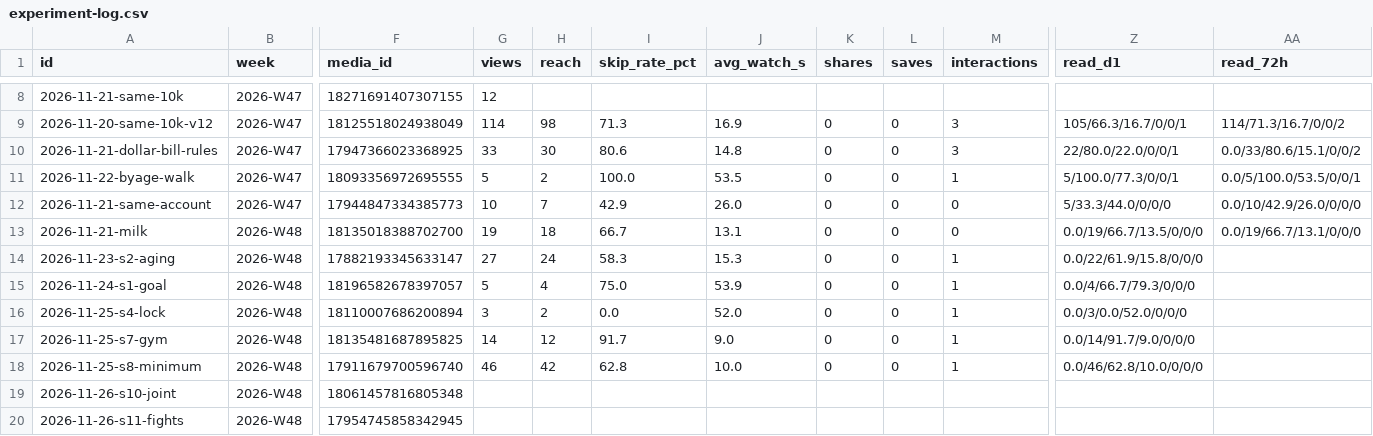
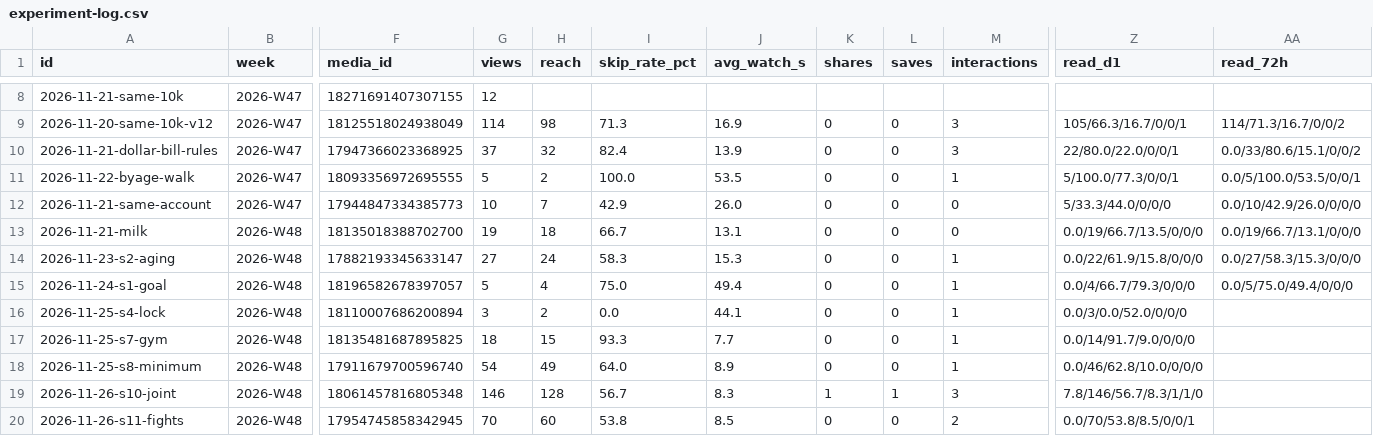
Before and after one commit to DivvyUpp/divvyupp-media, a CSV file: experiment-log.csv, drawn as a sheet; only a part is shown, gaps mark what is left out; the diff covers the shown part only; the diff names each change by its address in the sheet, - before the commit and + after, or states it on an @@ line.

```diff
--- a/experiment-log.csv
+++ b/experiment-log.csv
-G10 (views): 33
+G10 (views): 37
-H10 (reach): 30
+H10 (reach): 32
-I10 (skip_rate_pct): 80.6
+I10 (skip_rate_pct): 82.4
-J10 (avg_watch_s): 14.8
+J10 (avg_watch_s): 13.9
-AA14 (read_72h): (empty)
+AA14 (read_72h): 0.0/27/58.3/15.3/0/0/0
-J15 (avg_watch_s): 53.9
+J15 (avg_watch_s): 49.4
-AA15 (read_72h): (empty)
+AA15 (read_72h): 0.0/5/75.0/49.4/0/0/0
-J16 (avg_watch_s): 52.0
+J16 (avg_watch_s): 44.1
-G17 (views): 14
+G17 (views): 18
-H17 (reach): 12
+H17 (reach): 15
-I17 (skip_rate_pct): 91.7
+I17 (skip_rate_pct): 93.3
-J17 (avg_watch_s): 9.0
+J17 (avg_watch_s): 7.7
-G18 (views): 46
+G18 (views): 54
-H18 (reach): 42
+H18 (reach): 49
-I18 (skip_rate_pct): 62.8
+I18 (skip_rate_pct): 64.0
-J18 (avg_watch_s): 10.0
+J18 (avg_watch_s): 8.9
-G19 (views): (empty)
+G19 (views): 146
-H19 (reach): (empty)
+H19 (reach): 128
-I19 (skip_rate_pct): (empty)
+I19 (skip_rate_pct): 56.7
-J19 (avg_watch_s): (empty)
+J19 (avg_watch_s): 8.3
-K19 (shares): (empty)
+K19 (shares): 1
-L19 (saves): (empty)
+L19 (saves): 1
-M19 (interactions): (empty)
+M19 (interactions): 3
-Z19 (read_d1): (empty)
+Z19 (read_d1): 7.8/146/56.7/8.3/1/1/0
-G20 (views): (empty)
+G20 (views): 70
-H20 (reach): (empty)
+H20 (reach): 60
-I20 (skip_rate_pct): (empty)
+I20 (skip_rate_pct): 53.8
-J20 (avg_watch_s): (empty)
+J20 (avg_watch_s): 8.5
-K20 (shares): (empty)
+K20 (shares): 0
-L20 (saves): (empty)
+L20 (saves): 0
-M20 (interactions): (empty)
+M20 (interactions): 2
-Z20 (read_d1): (empty)
+Z20 (read_d1): 0.0/70/53.8/8.5/0/0/1
```
Also changed, not shown: 9 edited cells elsewhere in this file, followers.csv, 3 other files.
